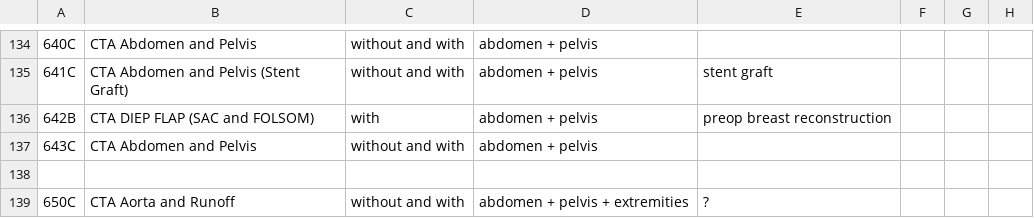
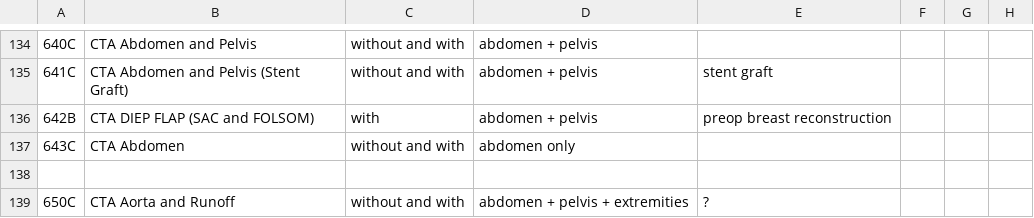
Before and after one commit to grogo/ctprotocols, a CSV file: MRG CT protocols.csv, drawn as a sheet; only a part is shown, gaps mark what is left out.

Commit message:
Changed CT 643C - description to abdomen ONLY

```diff
--- a/MRG CT protocols.csv
+++ b/MRG CT protocols.csv
@@ -136,3 +136,3 @@
 642B,CTA DIEP FLAP (SAC and FOLSOM),with,abdomen + pelvis,preop breast reconstruction,,,,,,,,,,,,,,,,,,,,,
-643C,CTA Abdomen and Pelvis,without and with,abdomen + pelvis,,,,,,,,,,,,,,,,,,,,,,
+643C,CTA Abdomen,without and with,abdomen only,,,,,,,,,,,,,,,,,,,,,,
 ,,,,,,,,,,,,,,,,,,,,,,,,,
```
